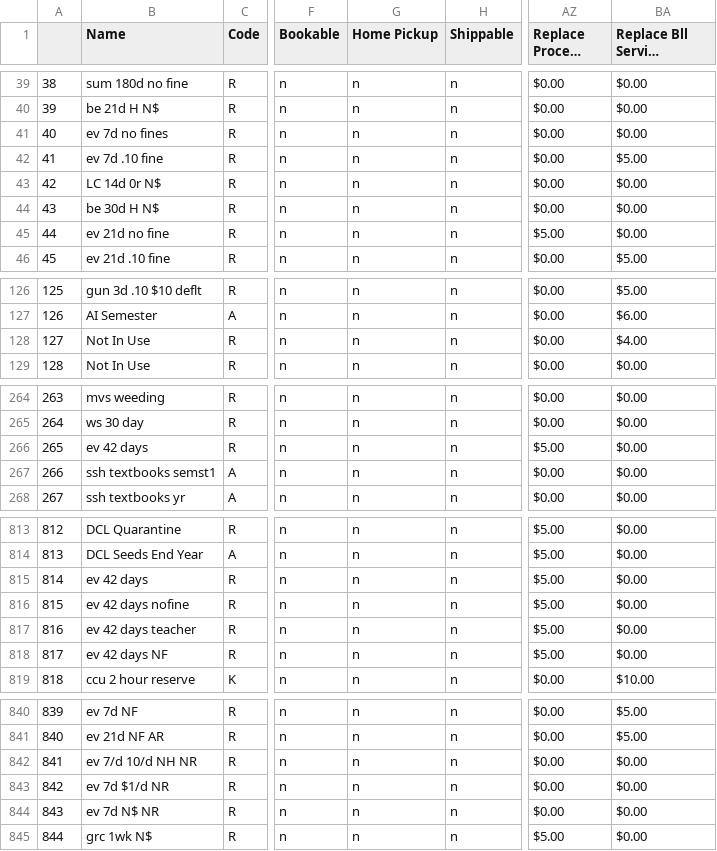
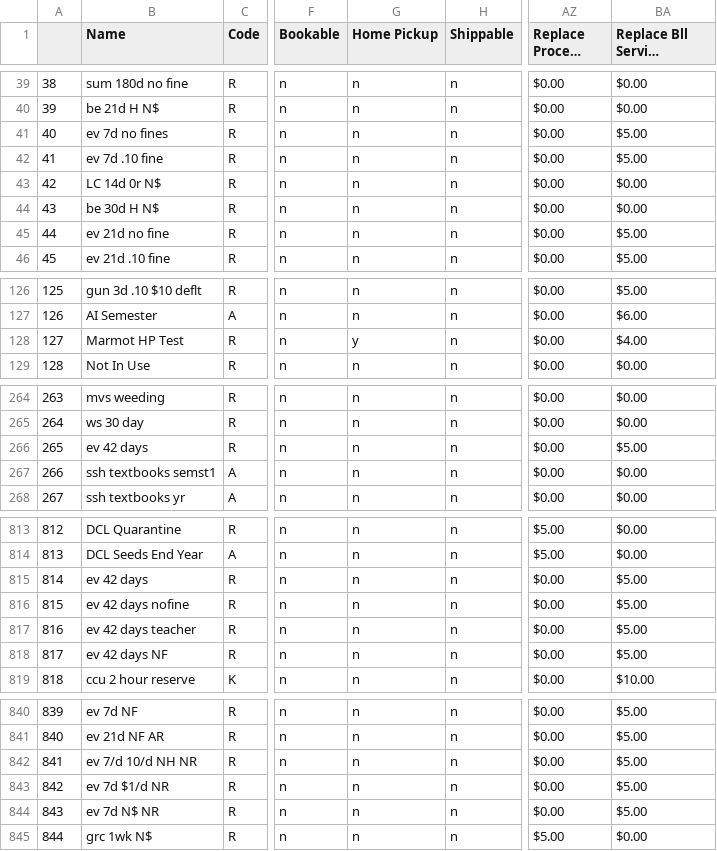
Before and after one commit to MarmotLibraryNetwork/sierraloanrules, a CSV file: loan_rules.csv, drawn as a sheet; only a part is shown, gaps mark what is left out; long unchanged cells end in …; the diff covers the shown part only; the diff names each change by its address in the sheet, - before the commit and + after, or states it on an @@ line.

Commit message:
Loan Rule Determine updates for ptype 2 at Eagle

```diff
--- a/loan_rules.csv
+++ b/loan_rules.csv
-BA41 (Replace Bll Service Charge): $0.00
+BA41 (Replace Bll Service Charge): $5.00
-AZ45 (Replace Process Fee): $5.00
+AZ45 (Replace Process Fee): $0.00
-BA45 (Replace Bll Service Charge): $0.00
+BA45 (Replace Bll Service Charge): $5.00
-B128 (Name): Not In Use
+B128 (Name): Marmot HP Test
-G128 (Home Pickup): n
+G128 (Home Pickup): y
-AZ266 (Replace Process Fee): $5.00
+AZ266 (Replace Process Fee): $0.00
-BA266 (Replace Bll Service Charge): $0.00
+BA266 (Replace Bll Service Charge): $5.00
-AZ815:AZ818 (Replace Process Fee): $5.00
+AZ815:AZ818 (Replace Process Fee): $0.00
-BA815:BA818 (Replace Bll Service Charge): $0.00
+BA815:BA818 (Replace Bll Service Charge): $5.00
-BA842:BA844 (Replace Bll Service Charge): $0.00
+BA842:BA844 (Replace Bll Service Charge): $5.00
```
Also changed, not shown: 14 edited cells elsewhere in this file, lrdt.csv.
